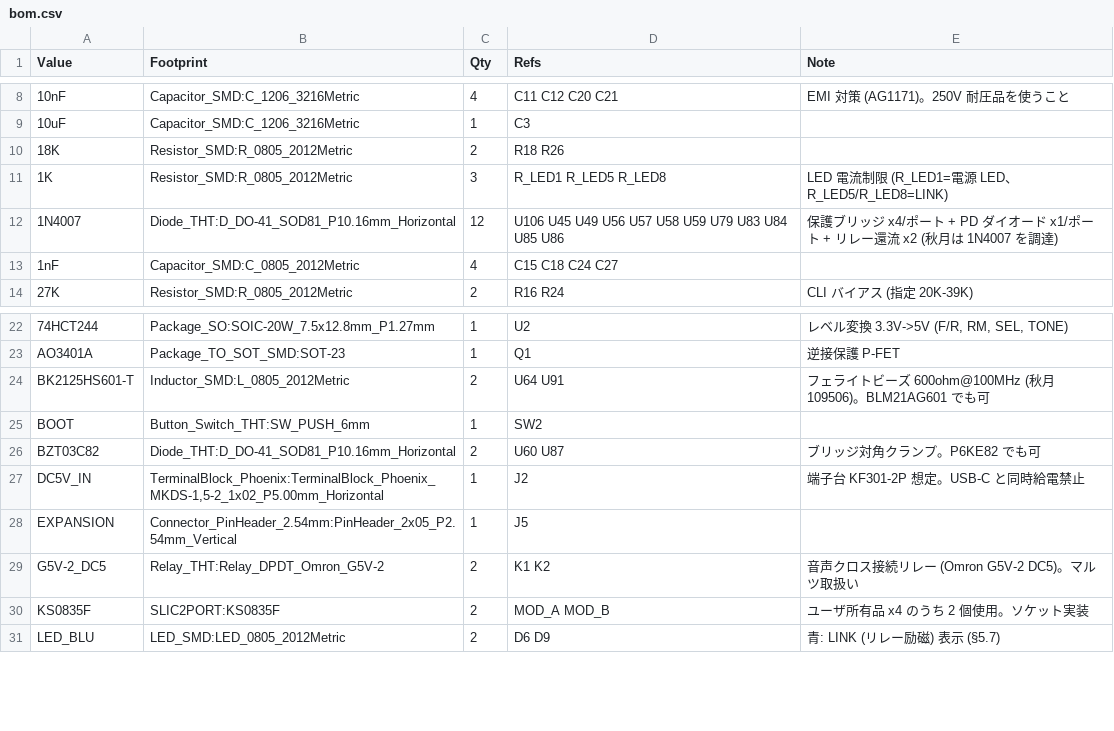
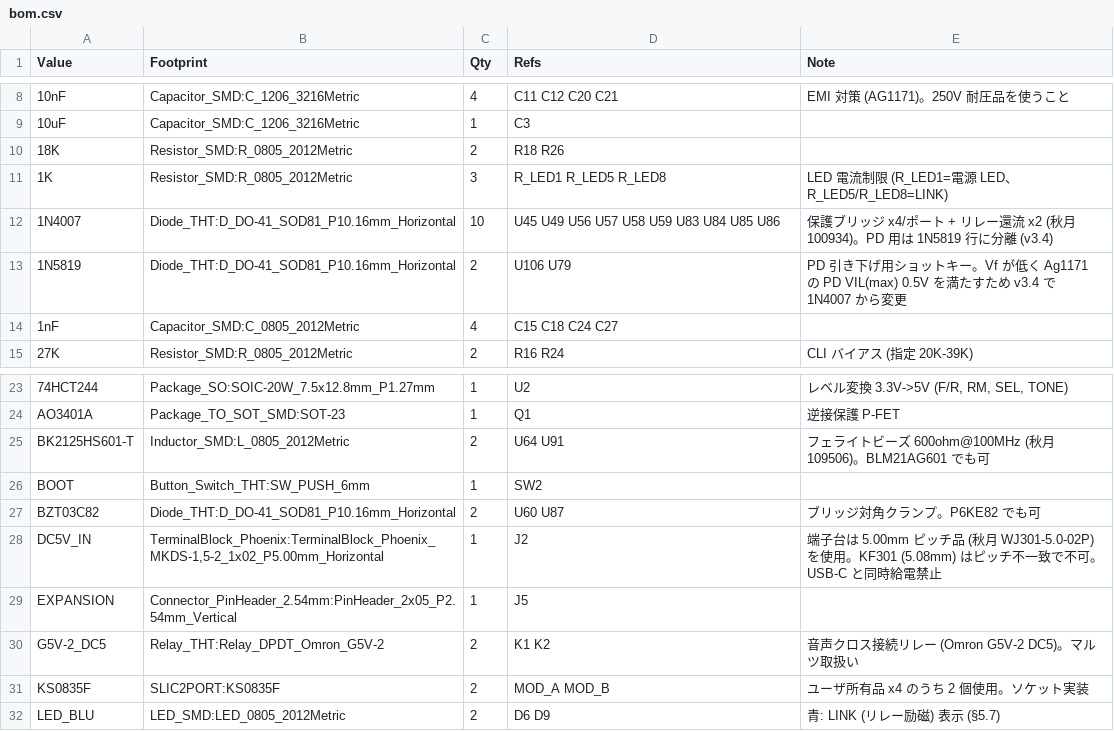
Before and after one commit to GOROman/m5stamp-slic-fxs, a CSV file: bom.csv, drawn as a sheet; only a part is shown, gaps mark what is left out.

```diff
--- a/bom.csv
+++ b/bom.csv
@@ -11,3 +11,4 @@ Value,Footprint,Qty,Refs,Note
 1K,Resistor_SMD:R_0805_2012Metric,3,R_LED1 R_LED5 R_LED8,LED 電流制限 (R_LED1=電源 LED、R_LED5/R_LED8=LINK)
-1N4007,Diode_THT:D_DO-41_SOD81_P10.16mm_Horizontal,12,U106 U45 U49 U56 U57 U58 U59 U79 U83 U84 U85 U86,保護ブリッジ x4/ポート + PD ダイオード x1/ポート + リレー還流 x2 (秋月は 1N4007 を調達)
+1N4007,Diode_THT:D_DO-41_SOD81_P10.16mm_Horizontal,10,U45 U49 U56 U57 U58 U59 U83 U84 U85 U86,保護ブリッジ x4/ポート + リレー還流 x2 (秋月 100934)。PD 用は 1N5819 行に分離 (v3.4)
+1N5819,Diode_THT:D_DO-41_SOD81_P10.16mm_Horizontal,2,U106 U79,PD 引き下げ用ショットキー。Vf が低く Ag1171 の PD VIL(max) 0.5V を満たすため v3.4 で 1N4007 から変更
 1nF,Capacitor_SMD:C_0805_2012Metric,4,C15 C18 C24 C27,
@@ -26,3 +27,3 @@ BOOT,Button_Switch_THT:SW_PUSH_6mm,1,SW2,
 BZT03C82,Diode_THT:D_DO-41_SOD81_P10.16mm_Horizontal,2,U60 U87,ブリッジ対角クランプ。P6KE82 でも可
-DC5V_IN,"TerminalBlock_Phoenix:TerminalBlock_Phoenix_MKDS-1,5-2_1x02_P5.00mm_Horizontal",1,J2,端子台 KF301-2P 想定。USB-C と同時給電禁止
+DC5V_IN,"TerminalBlock_Phoenix:TerminalBlock_Phoenix_MKDS-1,5-2_1x02_P5.00mm_Horizontal",1,J2,端子台は 5.00mm ピッチ品 (秋月 WJ301-5.0-02P) を使用。KF301 (5.08mm) はピッチ不一致で不可。USB-C と同時給電禁止
 EXPANSION,Connector_PinHeader_2.54mm:PinHeader_2x05_P2.54mm_Vertical,1,J5,
```
Also changed, not shown: 2 other files.
